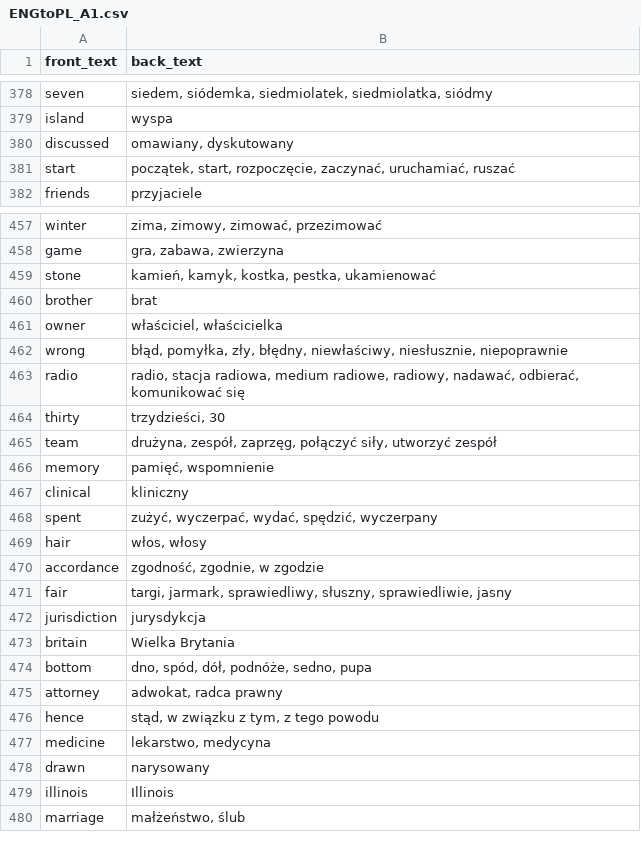
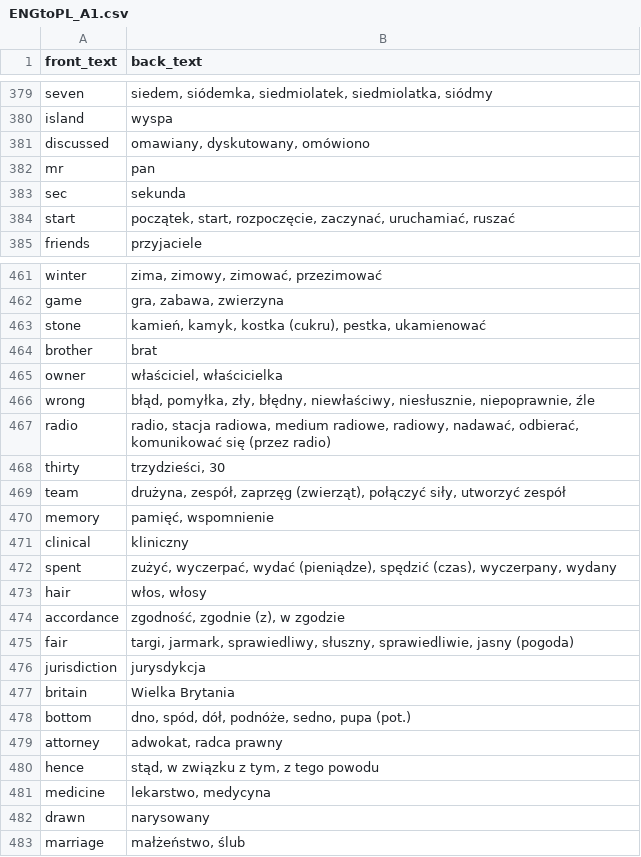
Before and after one commit to Shafosphere/learning-app-mobile, a CSV file: tools/prebuild-data/ENGtoPL_A1.csv, drawn as a sheet; only a part is shown, gaps mark what is left out; the diff covers the shown part only.

```diff
--- a/tools/prebuild-data/ENGtoPL_A1.csv
+++ b/tools/prebuild-data/ENGtoPL_A1.csv
@@ -379,3 +380,5 @@ seven,"siedem, siódemka, siedmiolatek, siedmiolatka, siódmy"
 island,wyspa
-discussed,"omawiany, dyskutowany"
+discussed,"omawiany, dyskutowany, omówiono"
+mr,pan
+sec,sekunda
 start,"początek, start, rozpoczęcie, zaczynać, uruchamiać, ruszać"
@@ -458,18 +462,18 @@ winter,"zima, zimowy, zimować, przezimować"
 game,"gra, zabawa, zwierzyna"
-stone,"kamień, kamyk, kostka, pestka, ukamienować"
+stone,"kamień, kamyk, kostka (cukru), pestka, ukamienować"
 brother,brat
 owner,"właściciel, właścicielka"
-wrong,"błąd, pomyłka, zły, błędny, niewłaściwy, niesłusznie, niepoprawnie"
-radio,"radio, stacja radiowa, medium radiowe, radiowy, nadawać, odbierać, komunikować się"
+wrong,"błąd, pomyłka, zły, błędny, niewłaściwy, niesłusznie, niepoprawnie, źle"
+radio,"radio, stacja radiowa, medium radiowe, radiowy, nadawać, odbierać, komunikować się (przez radio)"
 thirty,"trzydzieści, 30"
-team,"drużyna, zespół, zaprzęg, połączyć siły, utworzyć zespół"
+team,"drużyna, zespół, zaprzęg (zwierząt), połączyć siły, utworzyć zespół"
 memory,"pamięć, wspomnienie"
 clinical,kliniczny
-spent,"zużyć, wyczerpać, wydać, spędzić, wyczerpany"
+spent,"zużyć, wyczerpać, wydać (pieniądze), spędzić (czas), wyczerpany, wydany"
 hair,"włos, włosy"
-accordance,"zgodność, zgodnie, w zgodzie"
-fair,"targi, jarmark, sprawiedliwy, słuszny, sprawiedliwie, jasny"
+accordance,"zgodność, zgodnie (z), w zgodzie"
+fair,"targi, jarmark, sprawiedliwy, słuszny, sprawiedliwie, jasny (pogoda)"
 jurisdiction,jurysdykcja
 britain,Wielka Brytania
-bottom,"dno, spód, dół, podnóże, sedno, pupa"
+bottom,"dno, spód, dół, podnóże, sedno, pupa (pot.)"
 attorney,"adwokat, radca prawny"
@@ -478,3 +482,2 @@ medicine,"lekarstwo, medycyna"
 drawn,narysowany
-illinois,Illinois
 marriage,"małżeństwo, ślub"
```
Also changed, not shown: 5 added rows, 4 removed rows and 116 edited cells elsewhere in this file, tools/prebuild-data/ENGtoPL_A2.csv, 15 other files.
